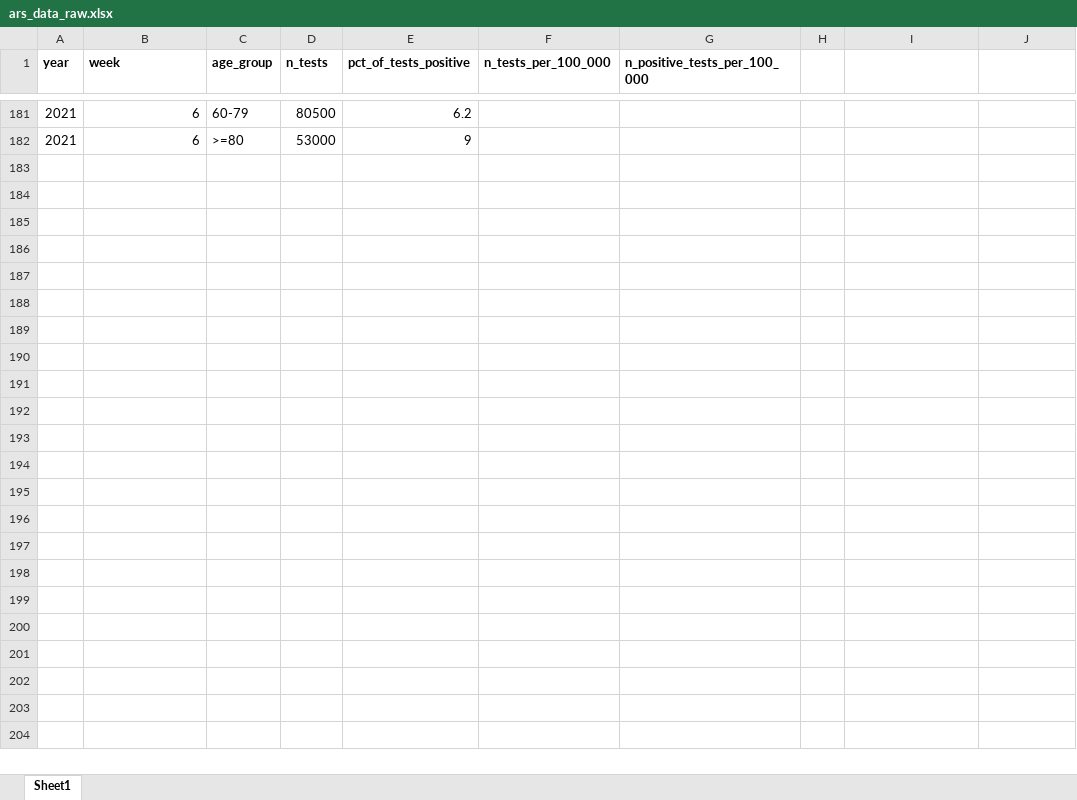
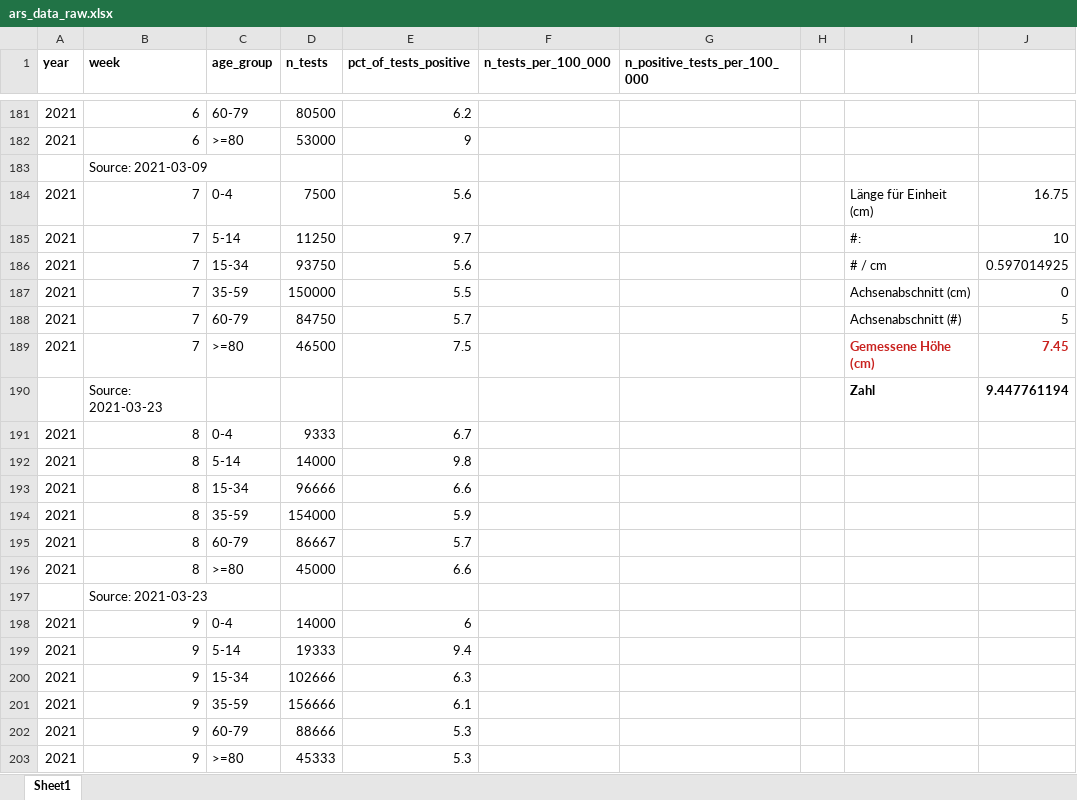
Before and after one commit to covid-19-impact-lab/sid-germany, an Excel workbook: src/original_data/testing/ars_data_raw.xlsx, sheet Sheet1, drawn as a sheet; only a part is shown, gaps mark what is left out; values as stored, in another font and other column widths than the file's, no borders; the diff covers the shown part only; the diff names each change by its address in the sheet, - before the commit and + after, or states it on an @@ line.

```diff
--- a/src/original_data/testing/ars_data_raw.xlsx (sheet Sheet1)
+++ b/src/original_data/testing/ars_data_raw.xlsx (sheet Sheet1)
+row 183:  | Source: 2021-03-09
+row 184: 2021 | 7 | 0-4 | 7500 | 5.6 |  |  |  | Länge für Einheit (cm) | 16.75
+row 185: 2021 | 7 | 5-14 | 11250 | 9.7 |  |  |  | #: | 10
+row 186: 2021 | 7 | 15-34 | 93750 | 5.6 |  |  |  | # / cm | 0.597014925
+row 187: 2021 | 7 | 35-59 | 150000 | 5.5 |  |  |  | Achsenabschnitt (cm) | 0
+row 188: 2021 | 7 | 60-79 | 84750 | 5.7 |  |  |  | Achsenabschnitt (#) | 5
+row 189: 2021 | 7 | >=80 | 46500 | 7.5 |  |  |  | Gemessene Höhe (cm) | 7.45
+row 190:  | Source: 2021-03-23 |  |  |  |  |  |  | Zahl | 9.447761194
+row 191: 2021 | 8 | 0-4 | 9333 | 6.7
+row 192: 2021 | 8 | 5-14 | 14000 | 9.8
+row 193: 2021 | 8 | 15-34 | 96666 | 6.6
+row 194: 2021 | 8 | 35-59 | 154000 | 5.9
+row 195: 2021 | 8 | 60-79 | 86667 | 5.7
+row 196: 2021 | 8 | >=80 | 45000 | 6.6
+row 197:  | Source: 2021-03-23
+row 198: 2021 | 9 | 0-4 | 14000 | 6
+row 199: 2021 | 9 | 5-14 | 19333 | 9.4
+row 200: 2021 | 9 | 15-34 | 102666 | 6.3
+row 201: 2021 | 9 | 35-59 | 156666 | 6.1
+row 202: 2021 | 9 | 60-79 | 88666 | 5.3
+row 203: 2021 | 9 | >=80 | 45333 | 5.3
```
Also changed, not shown: 1 added row, 1 removed row and 12 edited cells elsewhere in this sheet, 39 other files.
